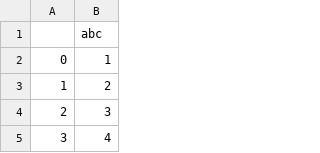
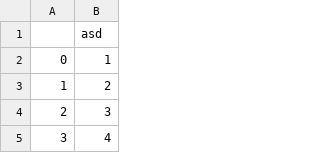
Before and after one commit to blaubaer01/csv-data-analyze, a CSV file: new_cda_file.csv, drawn as a sheet; only a part is shown.

```diff
--- a/new_cda_file.csv
+++ b/new_cda_file.csv
@@ -1,2 +1,2 @@
-;abc
+;asd
 0;1
```
Also changed, not shown: 23 other files.
